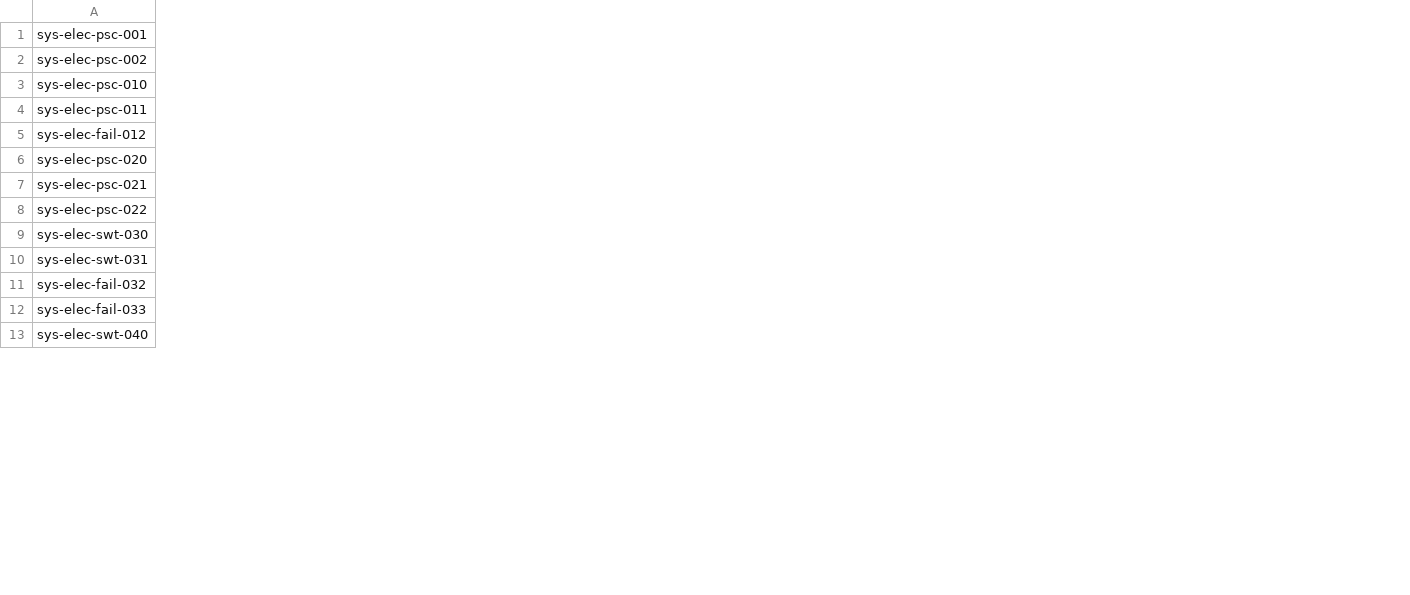
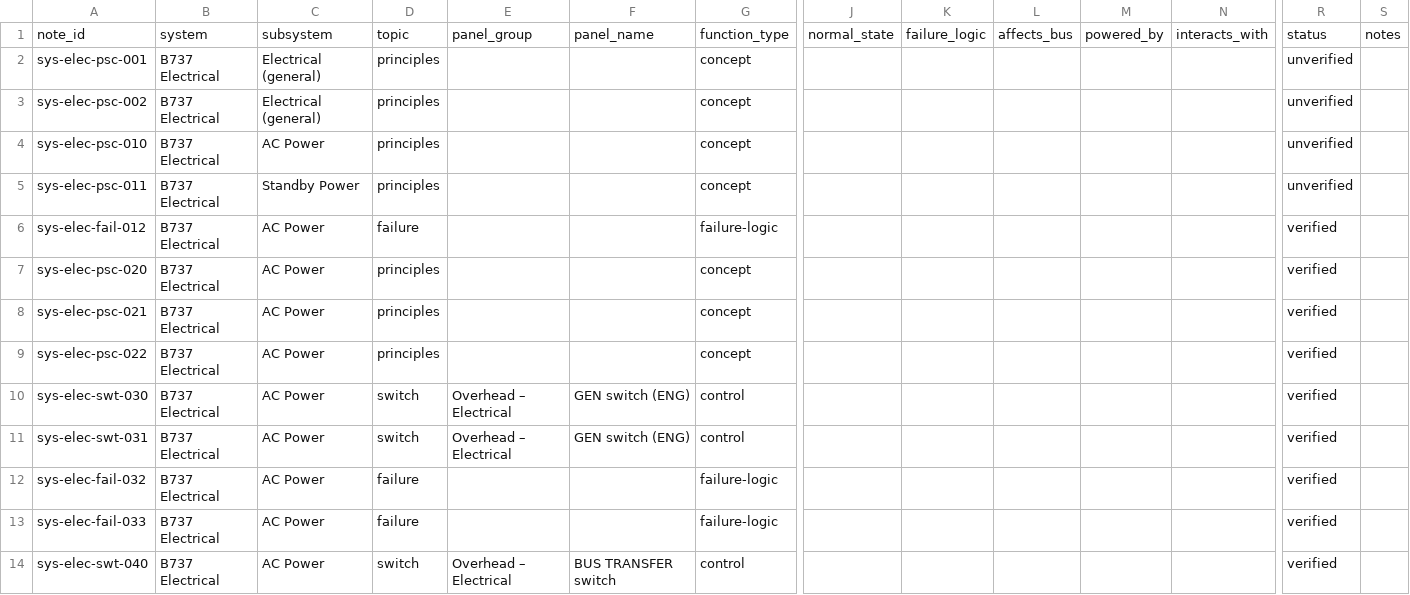
Before and after one commit to cdhutch/b737-anki, a TSV file: systems/systems-737-electrical.tsv, drawn as a sheet; only a part is shown, gaps mark what is left out; addresses are those after the commit; rows hold the shown columns only; the diff covers the shown part only; the diff names each change by its address in the sheet, - before the commit and + after, or states it on an @@ line.

Commit message:
Migrate 737 electrical system notes to new systems schema; archive legacy TSV

```diff
--- a/systems/systems-737-electrical.tsv
+++ b/systems/systems-737-electrical.tsv
+column B, rows 2-14: all B737 Electrical
+column C, rows 2-14: Electrical (general) | Electrical (general) | AC Power | Standby Power | AC Power | AC Power | AC Power | AC Power | AC Power | AC Power | AC Power | AC Power | AC Power
+column D, rows 2-14: principles | principles | principles | principles | failure | principles | principles | principles | switch | switch | failure | failure | switch
+column E, rows 10-14: Overhead – Electrical | Overhead – Electrical |  |  | Overhead – Electrical
+column F, rows 10-14: GEN switch (ENG) | GEN switch (ENG) |  |  | BUS TRANSFER switch
+column G, rows 2-14: concept | concept | concept | concept | failure-logic | concept | concept | concept | control | control | failure-logic | failure-logic | control
+column J, empty
+column K, empty
+column L, empty
+column M, empty
+column N, empty
+column R, rows 2-14: unverified | unverified | unverified | unverified | verified | verified | verified | verified | verified | verified | verified | verified | verified
+column S, empty
+row 1: note_id | system | subsystem | topic | panel_group | panel_name | function_type | normal_state | failure_logic | affects_bus | powered_by | interacts_with | status | notes
```
Also changed, not shown: 1 added row, 1 removed column and 37 edited cells elsewhere in this file, 2 other files.
